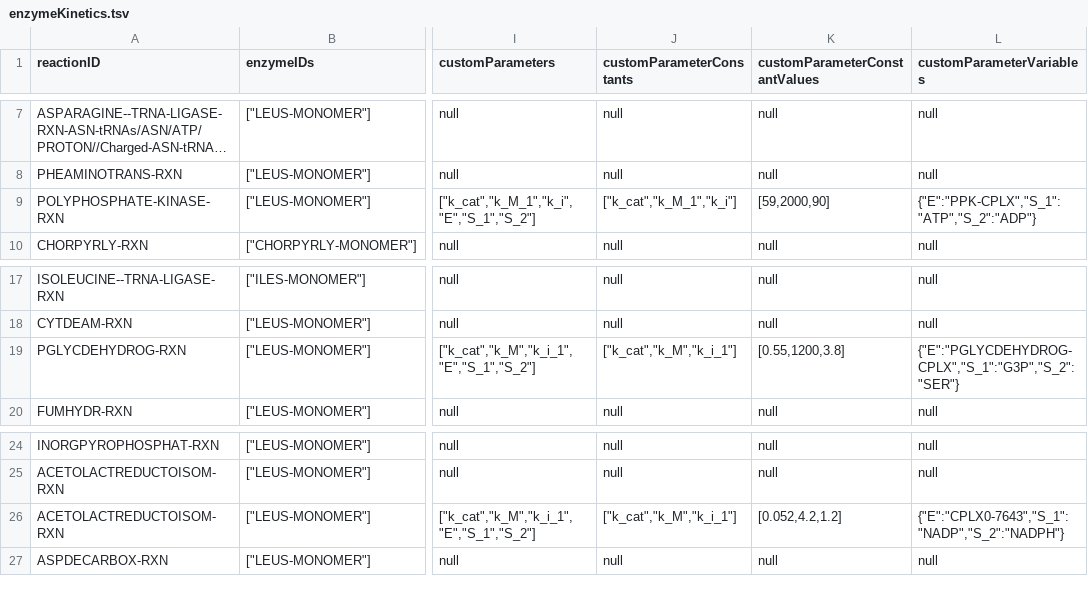
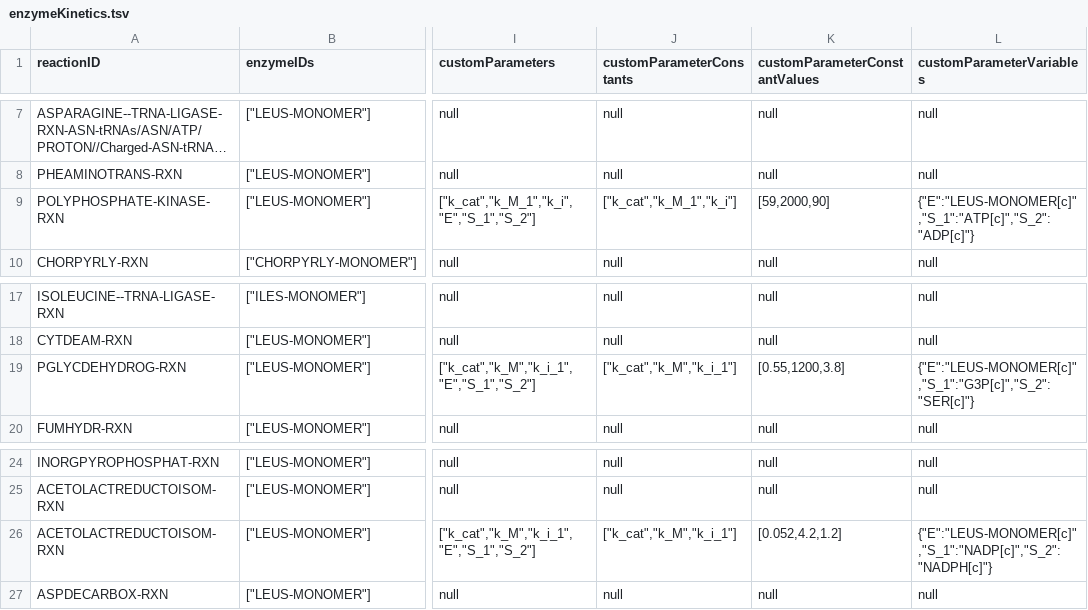
Before and after one commit to CovertLab/WholeCellEcoliRelease, a TSV file: reconstruction/ecoli/flat/enzymeKinetics.tsv, drawn as a sheet; only a part is shown, gaps mark what is left out; long unchanged cells end in …; the diff names each change by its address in the sheet, - before the commit and + after, or states it on an @@ line.

Commit message:
Enzyme Kinetics now working with Theano

```diff
--- a/reconstruction/ecoli/flat/enzymeKinetics.tsv
+++ b/reconstruction/ecoli/flat/enzymeKinetics.tsv
-L9 (customParameterVariables): {"E":"PPK-CPLX","S_1":"ATP","S_2":"ADP"}
+L9 (customParameterVariables): {"E":"LEUS-MONOMER[c]","S_1":"ATP[c]","S_2":"ADP[c]"}
-L19 (customParameterVariables): {"E":"PGLYCDEHYDROG-CPLX","S_1":"G3P","S_2":"SER"}
+L19 (customParameterVariables): {"E":"LEUS-MONOMER[c]","S_1":"G3P[c]","S_2":"SER[c]"}
-L26 (customParameterVariables): {"E":"CPLX0-7643","S_1":"NADP","S_2":"NADPH"}
+L26 (customParameterVariables): {"E":"LEUS-MONOMER[c]","S_1":"NADP[c]","S_2":"NADPH[c]"}
```
Also changed, not shown: 3 other files.
